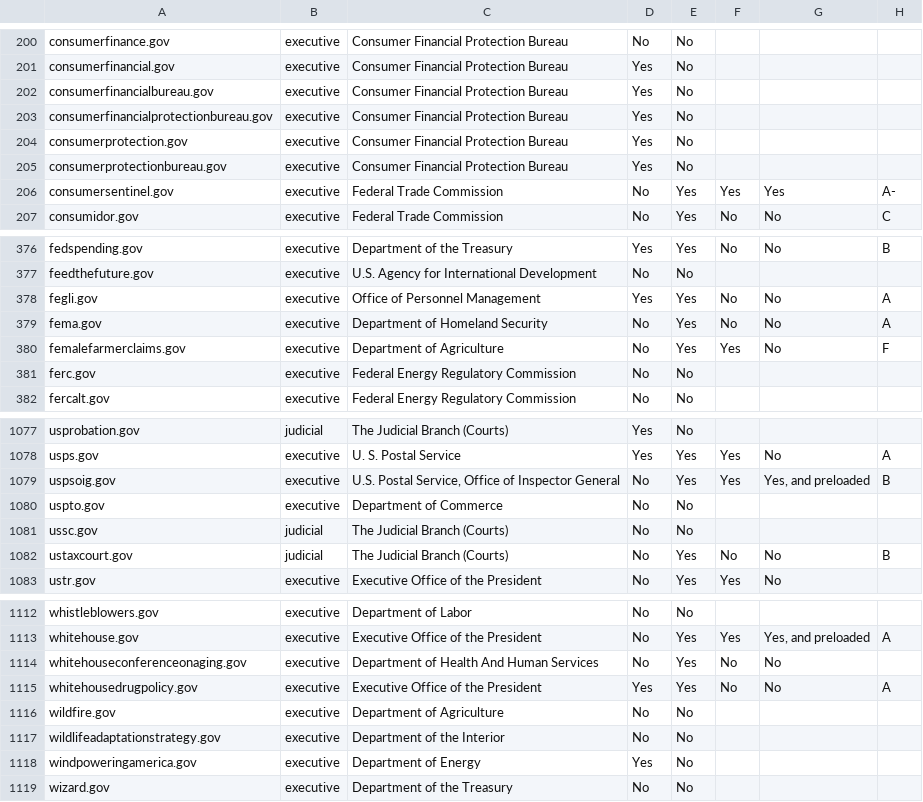
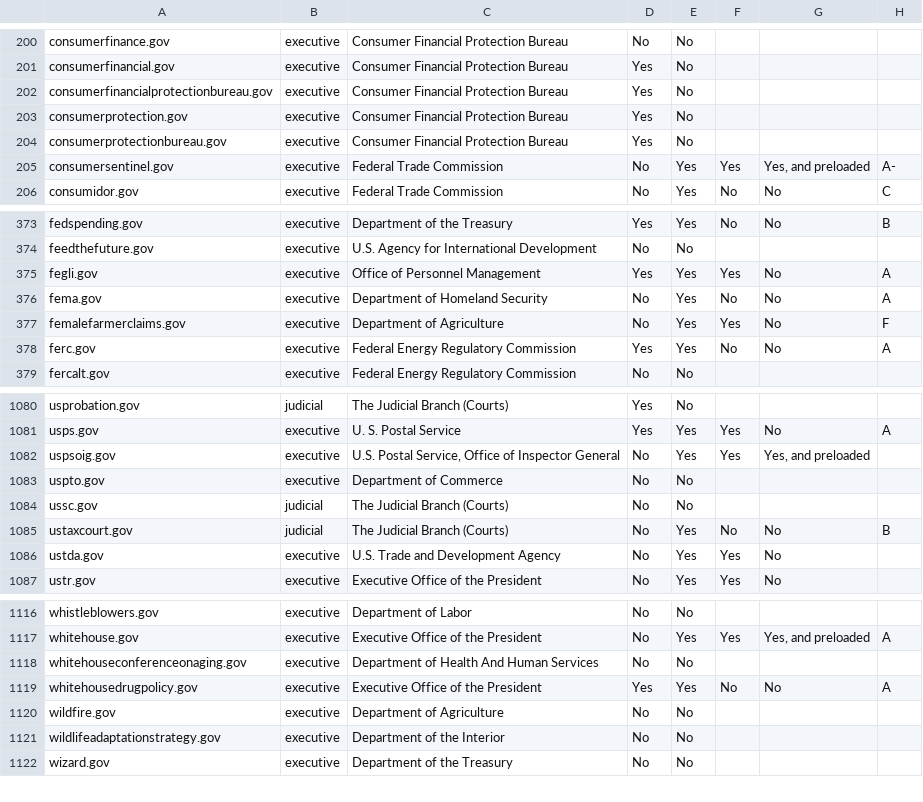
Before and after one commit to 18F/pulse, a CSV file: static/data/tables/https/https-domains.csv, drawn as a sheet; only a part is shown, gaps mark what is left out; the diff covers the shown part only.

```diff
--- a/static/data/tables/https/https-domains.csv
+++ b/static/data/tables/https/https-domains.csv
@@ -201,3 +201,2 @@ consumerfinance.gov,executive,Consumer Financial Protection Bureau,No,No,,,
 consumerfinancial.gov,executive,Consumer Financial Protection Bureau,Yes,No,,,
-consumerfinancialbureau.gov,executive,Consumer Financial Protection Bureau,Yes,No,,,
 consumerfinancialprotectionbureau.gov,executive,Consumer Financial Protection Bureau,Yes,No,,,
@@ -205,3 +204,3 @@ consumerprotection.gov,executive,Consumer Financial Protection Bureau,Yes,No,,,
 consumerprotectionbureau.gov,executive,Consumer Financial Protection Bureau,Yes,No,,,
-consumersentinel.gov,executive,Federal Trade Commission,No,Yes,Yes,Yes,A-
+consumersentinel.gov,executive,Federal Trade Commission,No,Yes,Yes,"Yes, and preloaded",A-
 consumidor.gov,executive,Federal Trade Commission,No,Yes,No,No,C
@@ -377,6 +374,6 @@ fedspending.gov,executive,Department of the Treasury,Yes,Yes,No,No,B
 feedthefuture.gov,executive,U.S. Agency for International Development,No,No,,,
-fegli.gov,executive,Office of Personnel Management,Yes,Yes,No,No,A
+fegli.gov,executive,Office of Personnel Management,Yes,Yes,Yes,No,A
 fema.gov,executive,Department of Homeland Security,No,Yes,No,No,A
 femalefarmerclaims.gov,executive,Department of Agriculture,No,Yes,Yes,No,F
-ferc.gov,executive,Federal Energy Regulatory Commission,No,No,,,
+ferc.gov,executive,Federal Energy Regulatory Commission,Yes,Yes,No,No,A
 fercalt.gov,executive,Federal Energy Regulatory Commission,No,No,,,
@@ -1078,3 +1081,3 @@ usprobation.gov,judicial,The Judicial Branch (Courts),Yes,No,,,
 usps.gov,executive,U. S. Postal Service,Yes,Yes,Yes,No,A
-uspsoig.gov,executive,"U.S. Postal Service, Office of Inspector General",No,Yes,Yes,"Yes, and preloaded",B
+uspsoig.gov,executive,"U.S. Postal Service, Office of Inspector General",No,Yes,Yes,"Yes, and preloaded",
 uspto.gov,executive,Department of Commerce,No,No,,,
@@ -1082,2 +1085,3 @@ ussc.gov,judicial,The Judicial Branch (Courts),No,No,,,
 ustaxcourt.gov,judicial,The Judicial Branch (Courts),No,Yes,No,No,B
+ustda.gov,executive,U.S. Trade and Development Agency,No,Yes,Yes,No,
 ustr.gov,executive,Executive Office of the President,No,Yes,Yes,No,
@@ -1113,3 +1117,3 @@ whistleblowers.gov,executive,Department of Labor,No,No,,,
 whitehouse.gov,executive,Executive Office of the President,No,Yes,Yes,"Yes, and preloaded",A
-whitehouseconferenceonaging.gov,executive,Department of Health And Human Services,No,Yes,No,No,
+whitehouseconferenceonaging.gov,executive,Department of Health And Human Services,No,No,,,
 whitehousedrugpolicy.gov,executive,Executive Office of the President,Yes,Yes,No,No,A
@@ -1117,3 +1121,2 @@ wildfire.gov,executive,Department of Agriculture,No,No,,,
 wildlifeadaptationstrategy.gov,executive,Department of the Interior,No,No,,,
-windpoweringamerica.gov,executive,Department of Energy,Yes,No,,,
 wizard.gov,executive,Department of the Treasury,No,No,,,
```
Also changed, not shown: 11 added rows, 7 removed rows and 46 edited cells elsewhere in this file, static/data/tables/analytics/analytics-domains.csv, 7 other files.
